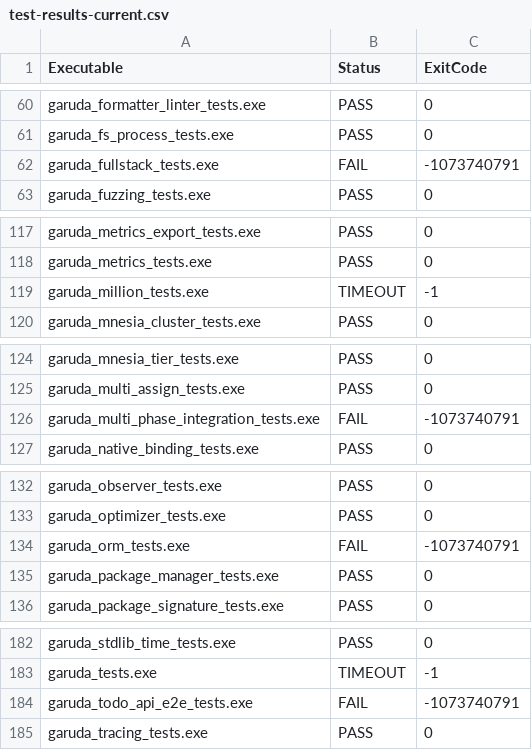
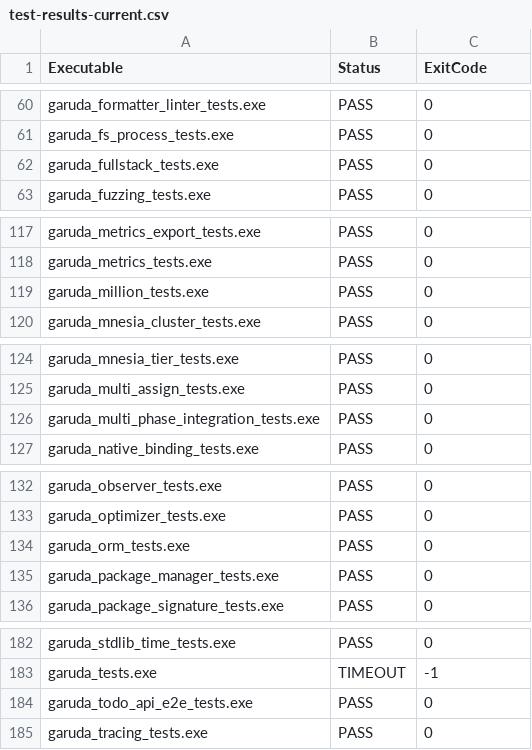
Before and after one commit to anggitPM17/garuda, a CSV file: docs/test-results-current.csv, drawn as a sheet; only a part is shown, gaps mark what is left out; the diff covers the shown part only.

Commit message:
docs(test): update test suite results (183 PASS, 0 FAIL, 1 TIMEOUT)

```diff
--- a/docs/test-results-current.csv
+++ b/docs/test-results-current.csv
@@ -61,3 +61,3 @@ garuda_formatter_linter_tests.exe,PASS,0
 garuda_fs_process_tests.exe,PASS,0
-garuda_fullstack_tests.exe,FAIL,-1073740791
+garuda_fullstack_tests.exe,PASS,0
 garuda_fuzzing_tests.exe,PASS,0
@@ -118,3 +118,3 @@ garuda_metrics_export_tests.exe,PASS,0
 garuda_metrics_tests.exe,PASS,0
-garuda_million_tests.exe,TIMEOUT,-1
+garuda_million_tests.exe,PASS,0
 garuda_mnesia_cluster_tests.exe,PASS,0
@@ -125,3 +125,3 @@ garuda_mnesia_tier_tests.exe,PASS,0
 garuda_multi_assign_tests.exe,PASS,0
-garuda_multi_phase_integration_tests.exe,FAIL,-1073740791
+garuda_multi_phase_integration_tests.exe,PASS,0
 garuda_native_binding_tests.exe,PASS,0
@@ -133,3 +133,3 @@ garuda_observer_tests.exe,PASS,0
 garuda_optimizer_tests.exe,PASS,0
-garuda_orm_tests.exe,FAIL,-1073740791
+garuda_orm_tests.exe,PASS,0
 garuda_package_manager_tests.exe,PASS,0
@@ -183,3 +183,3 @@ garuda_stdlib_time_tests.exe,PASS,0
 garuda_tests.exe,TIMEOUT,-1
-garuda_todo_api_e2e_tests.exe,FAIL,-1073740791
+garuda_todo_api_e2e_tests.exe,PASS,0
 garuda_tracing_tests.exe,PASS,0
```
Also changed, not shown: 18 edited cells elsewhere in this file, 1 other file.
